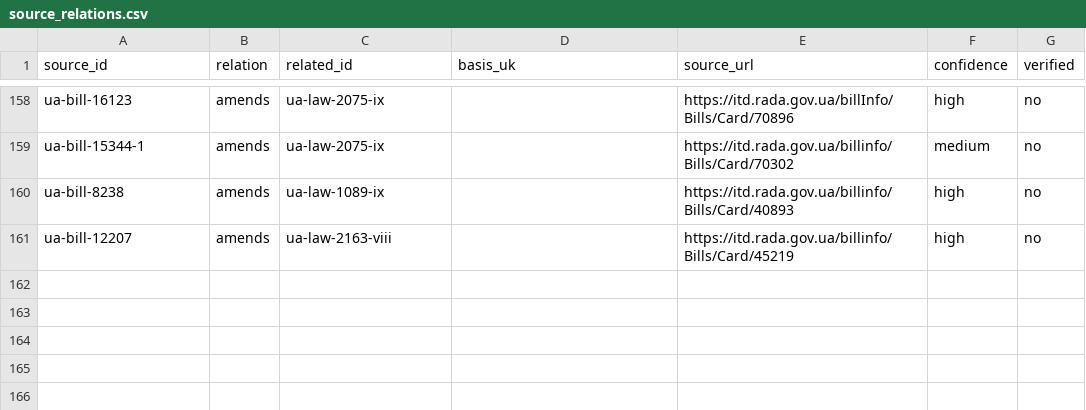
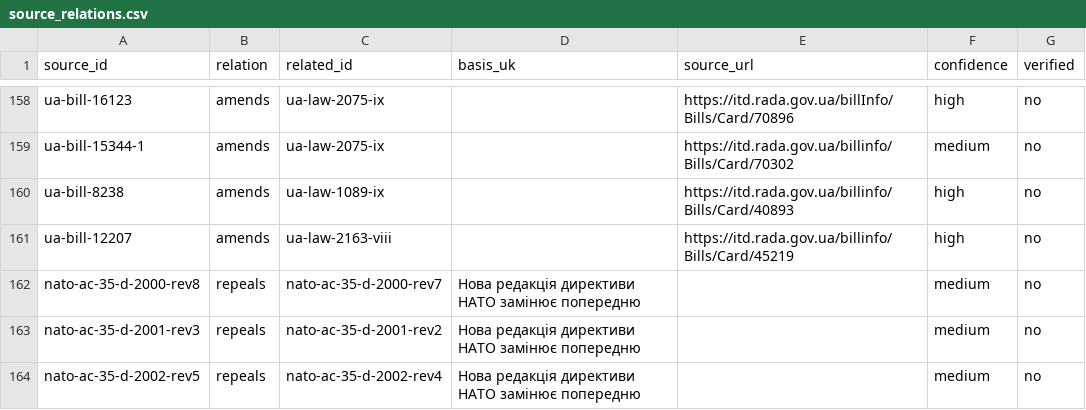
Before and after one commit to Ivan-Gokin/grc-foundation-ua, a CSV file: data/source_relations.csv, drawn as a sheet; only a part is shown, gaps mark what is left out.

```diff
--- a/data/source_relations.csv
+++ b/data/source_relations.csv
@@ -161 +161,4 @@ ua-bill-8238,amends,ua-law-1089-ix,,https://itd.rada.gov.ua/billinfo/Bills/Card/
 ua-bill-12207,amends,ua-law-2163-viii,,https://itd.rada.gov.ua/billinfo/Bills/Card/45219,high,no
+nato-ac-35-d-2000-rev8,repeals,nato-ac-35-d-2000-rev7,Нова редакція директиви НАТО замінює попередню,,medium,no
+nato-ac-35-d-2001-rev3,repeals,nato-ac-35-d-2001-rev2,Нова редакція директиви НАТО замінює попередню,,medium,no
+nato-ac-35-d-2002-rev5,repeals,nato-ac-35-d-2002-rev4,Нова редакція директиви НАТО замінює попередню,,medium,no
```
Also changed, not shown: data/applicability.csv, data/sources.csv, 10 other files.
